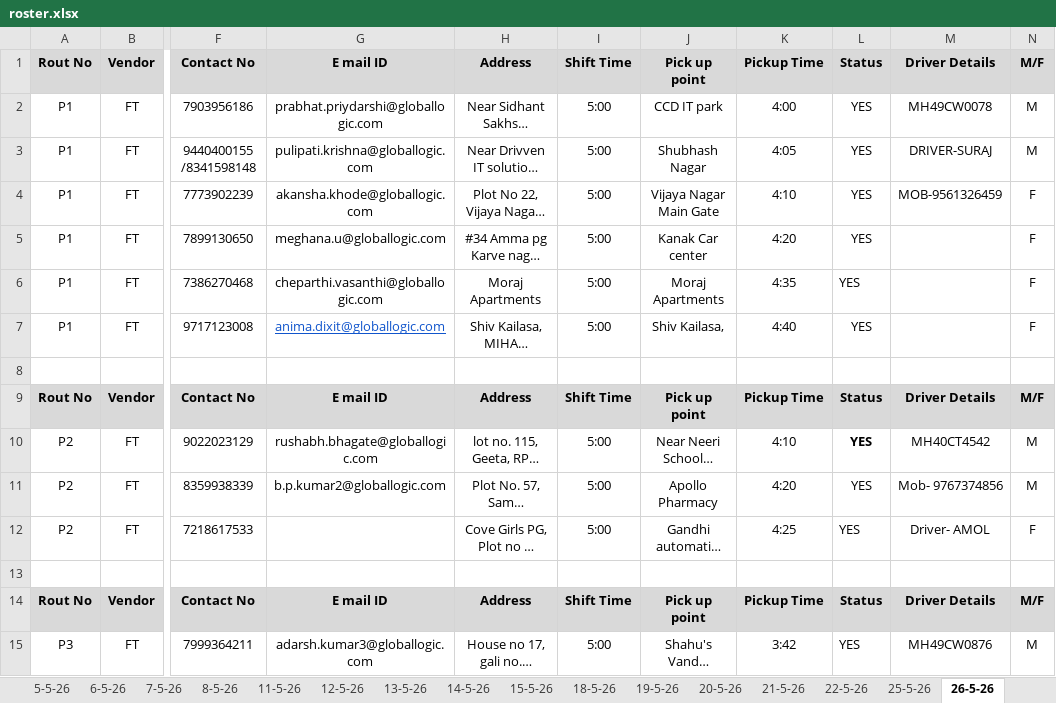
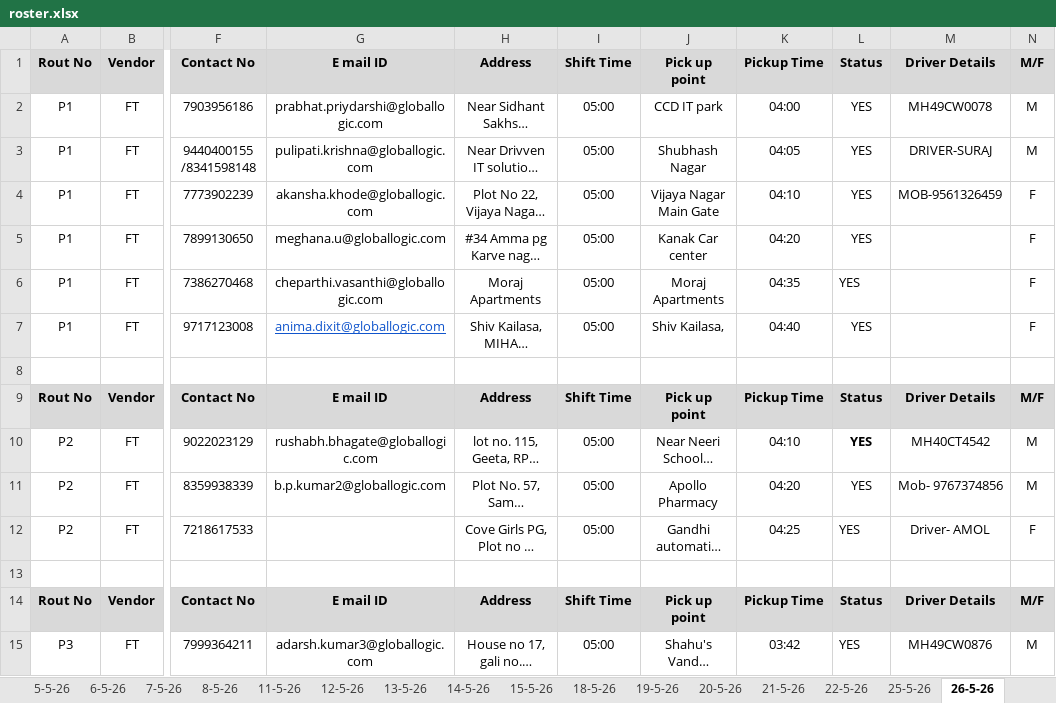
Before and after one commit to harrypeter07/transport-admin, an Excel workbook: roster.xlsx, sheet 26-5-26, drawn as a sheet; only a part is shown, gaps mark what is left out; long unchanged cells end in …; values as stored, in another font and other column widths than the file's, no borders; charts and pictures and table styles not drawn; the diff covers the shown part only; the diff names each change by its address in the sheet, - before the commit and + after, or states it on an @@ line.

```diff
--- a/roster.xlsx (sheet 26-5-26)
+++ b/roster.xlsx (sheet 26-5-26)
-I2:I7: 5:00
+I2:I7: 05:00
-K2: 4:00
+K2: 04:00
-K3: 4:05
+K3: 04:05
-K4: 4:10
+K4: 04:10
-K5: 4:20
+K5: 04:20
-K6: 4:35
+K6: 04:35
-K7: 4:40
+K7: 04:40
-I10:I12: 5:00
+I10:I12: 05:00
-K10: 4:10
+K10: 04:10
-K11: 4:20
+K11: 04:20
-K12: 4:25
+K12: 04:25
-I15: 5:00
+I15: 05:00
-K15: 3:42
+K15: 03:42
```
Also changed, not shown: 134 edited cells elsewhere in this sheet, sheet 25-5-26, sheet 19-5-26, sheet 18-5-26, sheet 20-5-26, sheet 21-5-26, sheet 22-5-26, 11 more sheets, other sheet tabs, charts or pictures, 6 other files.
